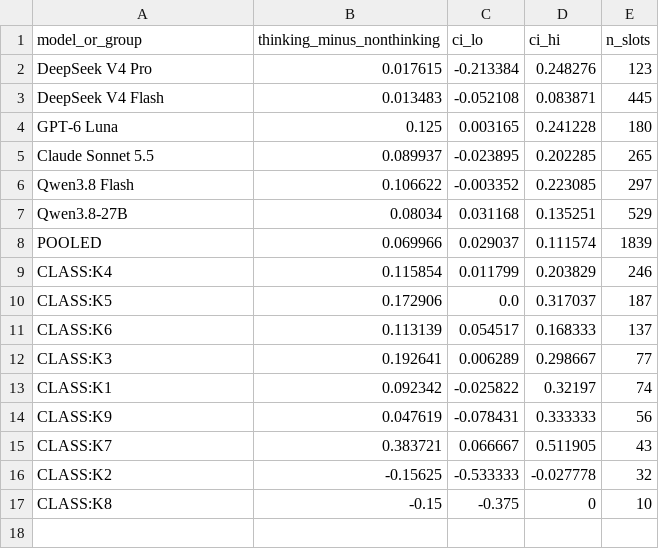
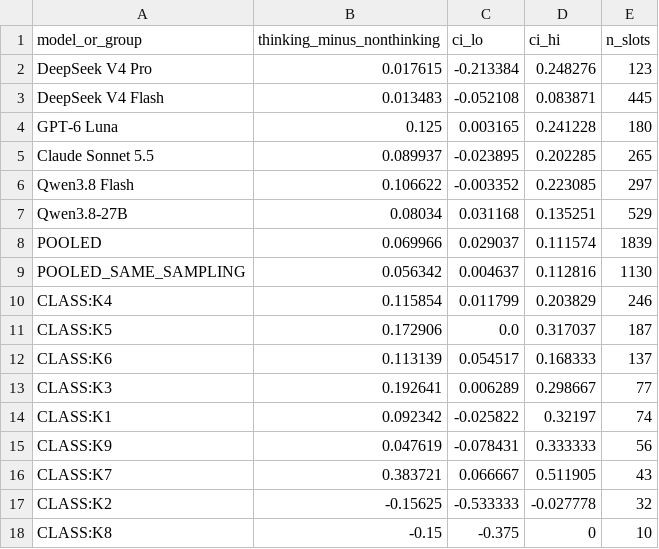
Before and after one commit to acodercat/FinAgenticBench, a CSV file: analysis/final_20261012/tables/convergence_thinking.csv, drawn as a sheet; the diff names each change by its address in the sheet, - before the commit and + after, or states it on an @@ line.

```diff
--- a/analysis/final_20261012/tables/convergence_thinking.csv
+++ b/analysis/final_20261012/tables/convergence_thinking.csv
+row 9: POOLED_SAME_SAMPLING | 0.056342 | 0.004637 | 0.112816 | 1130
```
Also changed, not shown: analysis/final_20261012/tables/cc_by_config.csv, analysis/final_20261012/tables/cc_vs_pv.csv, 29 other files.
